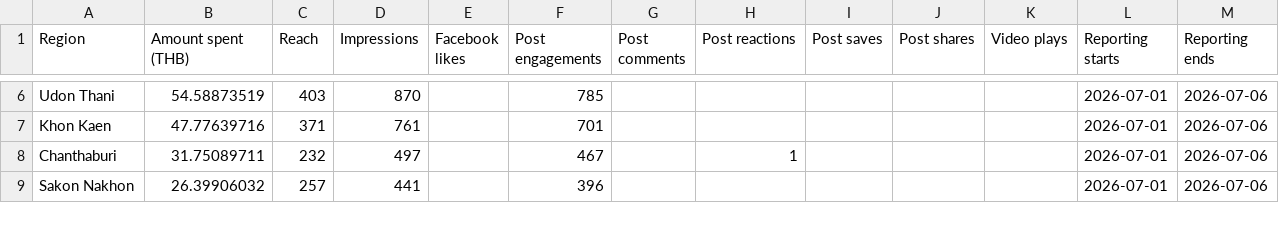
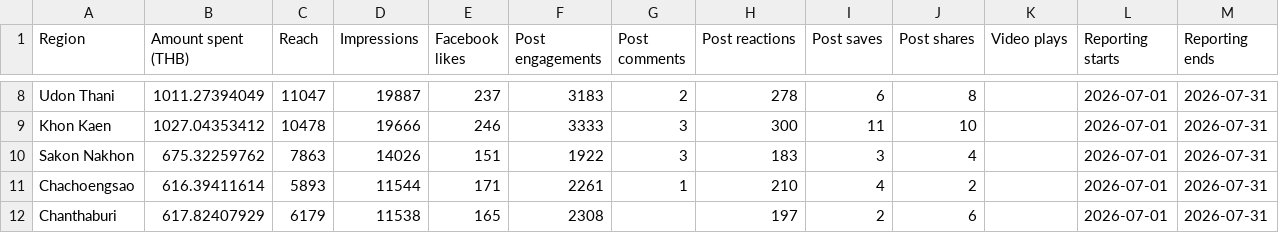
Before and after one commit to hafizyapha-glitch/Hia-Lhom-Facebook, a CSV file: data/region/Region-July.csv, drawn as a sheet; only a part is shown, gaps mark what is left out; removed rows and columns are numbered as before the commit, all else as after; the diff covers the shown part only; the diff names each change by its address in the sheet, - before the commit and + after, or states it on an @@ line.

Commit message:
Add files via upload

```diff
--- a/data/region/Region-July.csv
+++ b/data/region/Region-July.csv
-B8 (Amount spent (THB)): 54.58873519
+B8 (Amount spent (THB)): 1011.27394049
-C8 (Reach): 403
+C8 (Reach): 11047
-D8 (Impressions): 870
+D8 (Impressions): 19887
-E8 (Facebook likes): (empty)
+E8 (Facebook likes): 237
-F8 (Post engagements): 785
+F8 (Post engagements): 3183
-G8 (Post comments): (empty)
+G8 (Post comments): 2
-H8 (Post reactions): (empty)
+H8 (Post reactions): 278
-I8 (Post saves): (empty)
+I8 (Post saves): 6
-J8 (Post shares): (empty)
+J8 (Post shares): 8
-M8:M9 (Reporting ends): 2026-07-06
+M8:M9 (Reporting ends): 2026-07-31
-B9 (Amount spent (THB)): 47.77639716
+B9 (Amount spent (THB)): 1027.04353412
-C9 (Reach): 371
+C9 (Reach): 10478
-D9 (Impressions): 761
+D9 (Impressions): 19666
-E9 (Facebook likes): (empty)
+E9 (Facebook likes): 246
-F9 (Post engagements): 701
+F9 (Post engagements): 3333
-G9 (Post comments): (empty)
+G9 (Post comments): 3
-H9 (Post reactions): (empty)
+H9 (Post reactions): 300
-I9 (Post saves): (empty)
+I9 (Post saves): 11
-J9 (Post shares): (empty)
+J9 (Post shares): 10
+row 10: Sakon Nakhon | 675.32259762 | 7863 | 14026 | 151 | 1922 | 3 | 183 | 3 | 4 |  | 2026-07-01 | 2026-07-31
+row 11: Chachoengsao | 616.39411614 | 5893 | 11544 | 171 | 2261 | 1 | 210 | 4 | 2 |  | 2026-07-01 | 2026-07-31
-B12 (Amount spent (THB)): 31.75089711
+B12 (Amount spent (THB)): 617.82407929
-C12 (Reach): 232
+C12 (Reach): 6179
-D12 (Impressions): 497
+D12 (Impressions): 11538
-E12 (Facebook likes): (empty)
+E12 (Facebook likes): 165
-F12 (Post engagements): 467
+F12 (Post engagements): 2308
-H12 (Post reactions): 1
+H12 (Post reactions): 197
-I12 (Post saves): (empty)
+I12 (Post saves): 2
-J12 (Post shares): (empty)
+J12 (Post shares): 6
-M12 (Reporting ends): 2026-07-06
+M12 (Reporting ends): 2026-07-31
-row 9: Sakon Nakhon | 26.39906032 | 257 | 441 |  | 396 |  |  |  |  |  | 2026-07-01 | 2026-07-06
```
Also changed, not shown: 8 added rows, 3 removed rows and 40 edited cells elsewhere in this file.
